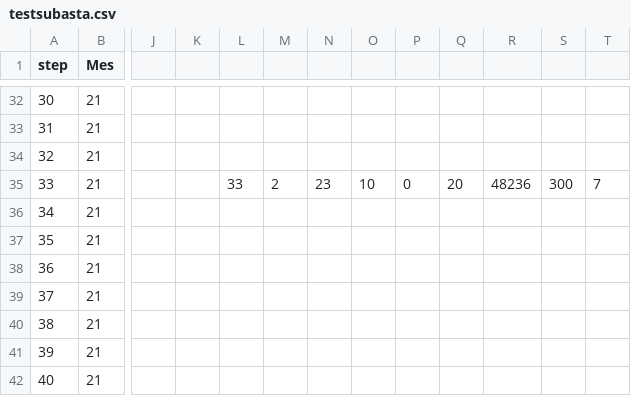
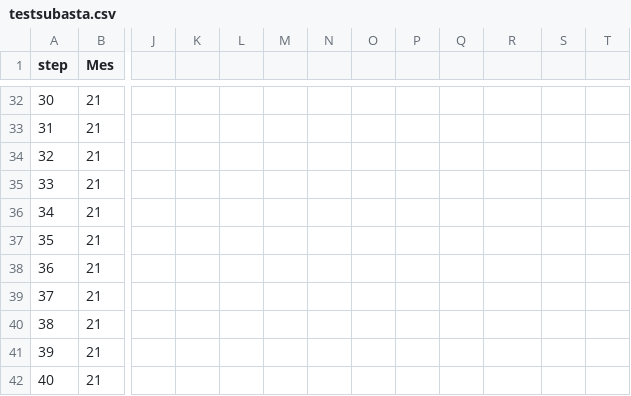
Before and after one commit to michaelumendu/TFG, a CSV file: datos del modelo/testsubasta.csv, drawn as a sheet; only a part is shown, gaps mark what is left out; the diff names each change by its address in the sheet, - before the commit and + after, or states it on an @@ line.

Commit message:
Add files via upload

```diff
--- a/datos del modelo/testsubasta.csv
+++ b/datos del modelo/testsubasta.csv
-L35: 33
+L35: (empty)
-M35: 2
+M35: (empty)
-N35: 23
+N35: (empty)
-O35: 10
+O35: (empty)
-P35: 0
+P35: (empty)
-Q35: 20
+Q35: (empty)
-R35: 48236
+R35: (empty)
-S35: 300
+S35: (empty)
-T35: 7
+T35: (empty)
```
